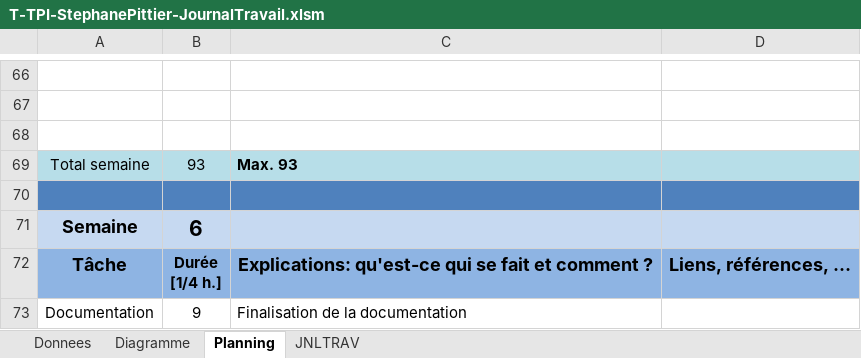
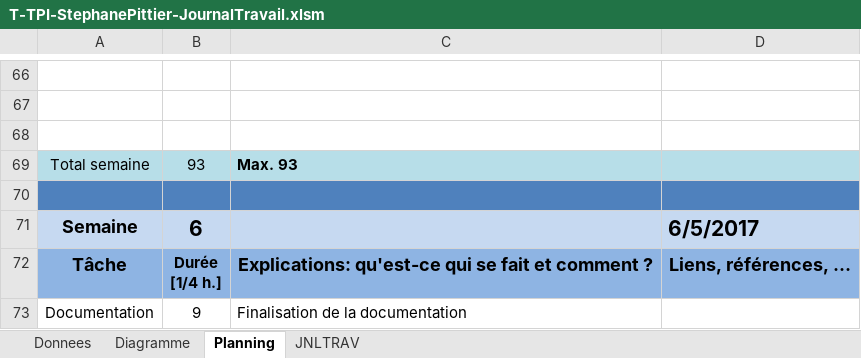
Before and after one commit to StephanePittier/TPI, an Excel workbook: Journal de travail/T-TPI-StephanePittier-JournalTravail.xlsm, sheet Planning, drawn as a sheet; only a part is shown, gaps mark what is left out; values as stored, in another font and other column widths than the file's, no borders; charts and pictures not drawn; 1 other sheet too large or unreadable and not compared; the diff covers the shown part only; the diff names each change by its address in the sheet, - before the commit and + after, or states it on an @@ line.

```diff
--- a/Journal de travail/T-TPI-StephanePittier-JournalTravail.xlsm (sheet Planning)
+++ b/Journal de travail/T-TPI-StephanePittier-JournalTravail.xlsm (sheet Planning)
-D71: (empty)
+D71: 6/5/2017
```
Also changed, not shown: 5 edited cells elsewhere in this sheet, sheet JNLTRAV, charts or pictures, 8 other files.
